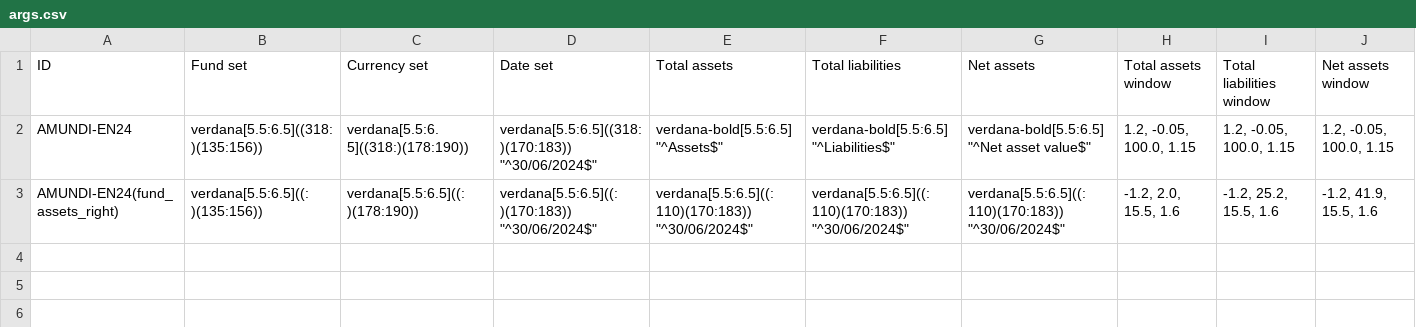
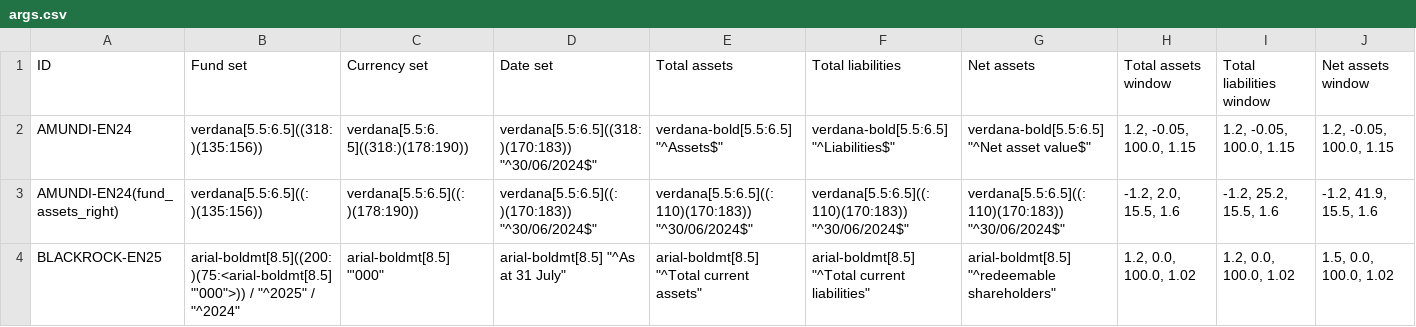
Before and after one commit to tvp-freeports/freeports-formats-demo, a CSV file: content/algorithms/structured/fund_assets/args.csv, drawn as a sheet; only a part is shown; rows hold the shown columns only; the diff names each change by its address in the sheet, - before the commit and + after, or states it on an @@ line.

Commit message:
migrated fund_assets to structured

```diff
--- a/content/algorithms/structured/fund_assets/args.csv
+++ b/content/algorithms/structured/fund_assets/args.csv
+row 4: BLACKROCK-EN25 | arial-boldmt[8.5]((200:)(75:<arial-boldmt[8.5] "'000">)) / "^2025" / "^2024" | arial-boldmt[8.5] "'000" | arial-boldmt[8.5] "^As at 31 July" | arial-boldmt[8.5] "^Total current assets" | arial-boldmt[8.5] "^Total current liabilities" | arial-boldmt[8.5] "^redeemable shareholders" | 1.2, 0.0, 100.0, 1.02 | 1.2, 0.0, 100.0, 1.02 | 1.5, 0.0, 100.0, 1.02
```
Also changed, not shown: 41 other files.
